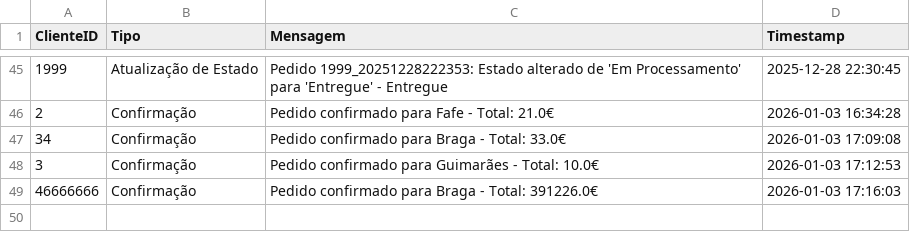
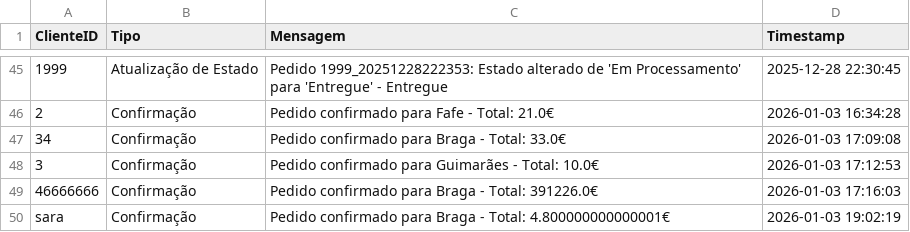
Before and after one commit to alexafrederico-ctrl/PlataformaGestao_Servicos, a CSV file: trabalhosIndividuais/mensagens.csv, drawn as a sheet; only a part is shown, gaps mark what is left out; the diff names each change by its address in the sheet, - before the commit and + after, or states it on an @@ line.

```diff
--- a/trabalhosIndividuais/mensagens.csv
+++ b/trabalhosIndividuais/mensagens.csv
+row 50: sara | Confirmação | Pedido confirmado para Braga - Total: 4.800000000000001€ | 2026-01-03 19:02:19
```
Also changed, not shown: trabalhosIndividuais/encomendas.csv, trabalhosIndividuais/eventos_pedido.csv, 2 other files.
